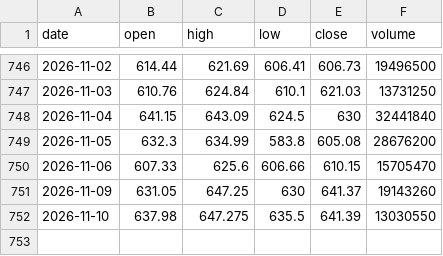
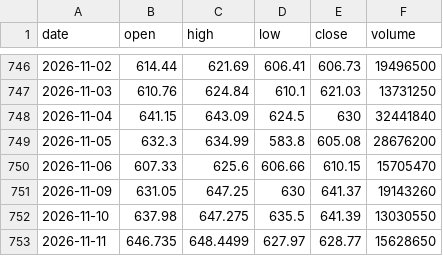
Before and after one commit to kirkwarren/CI_Test, a CSV file: data/META.csv, drawn as a sheet; only a part is shown, gaps mark what is left out; the diff names each change by its address in the sheet, - before the commit and + after, or states it on an @@ line.

```diff
--- a/data/META.csv
+++ b/data/META.csv
+row 753: 2026-11-11 | 646.735 | 648.4499 | 627.97 | 628.77 | 15628650
```
Also changed, not shown: data/AAPL.csv, data/GOOGL.csv, 42 other files.
